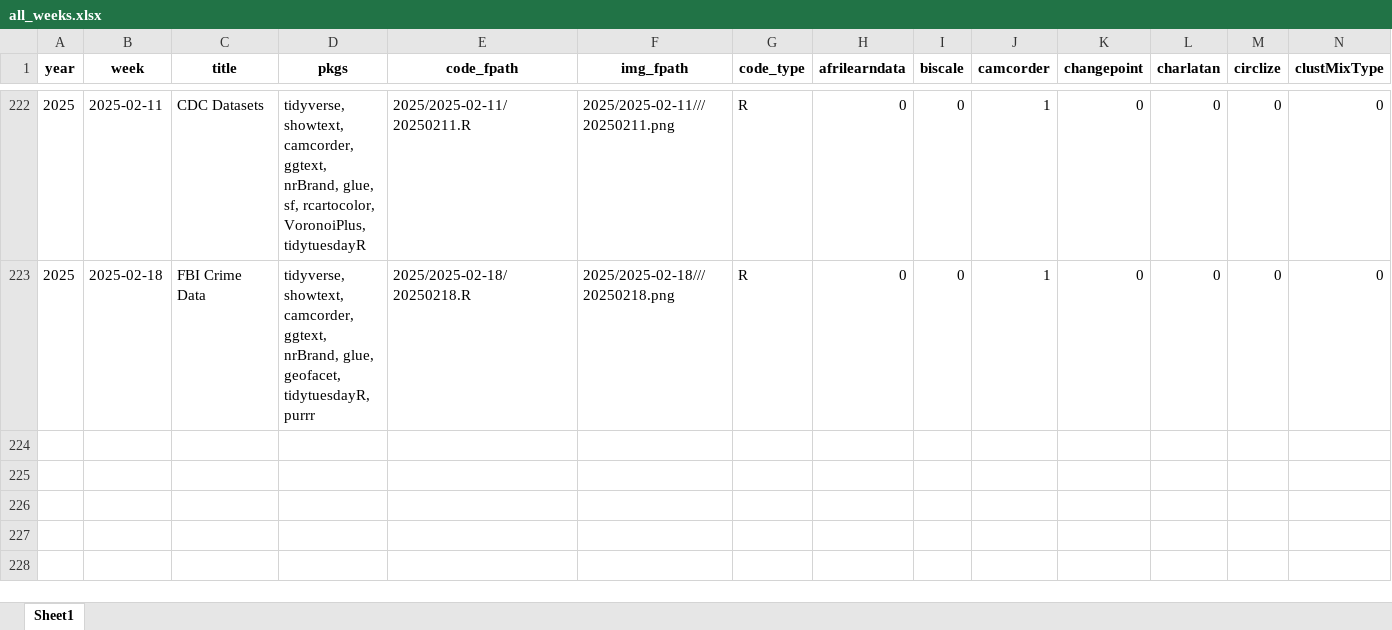
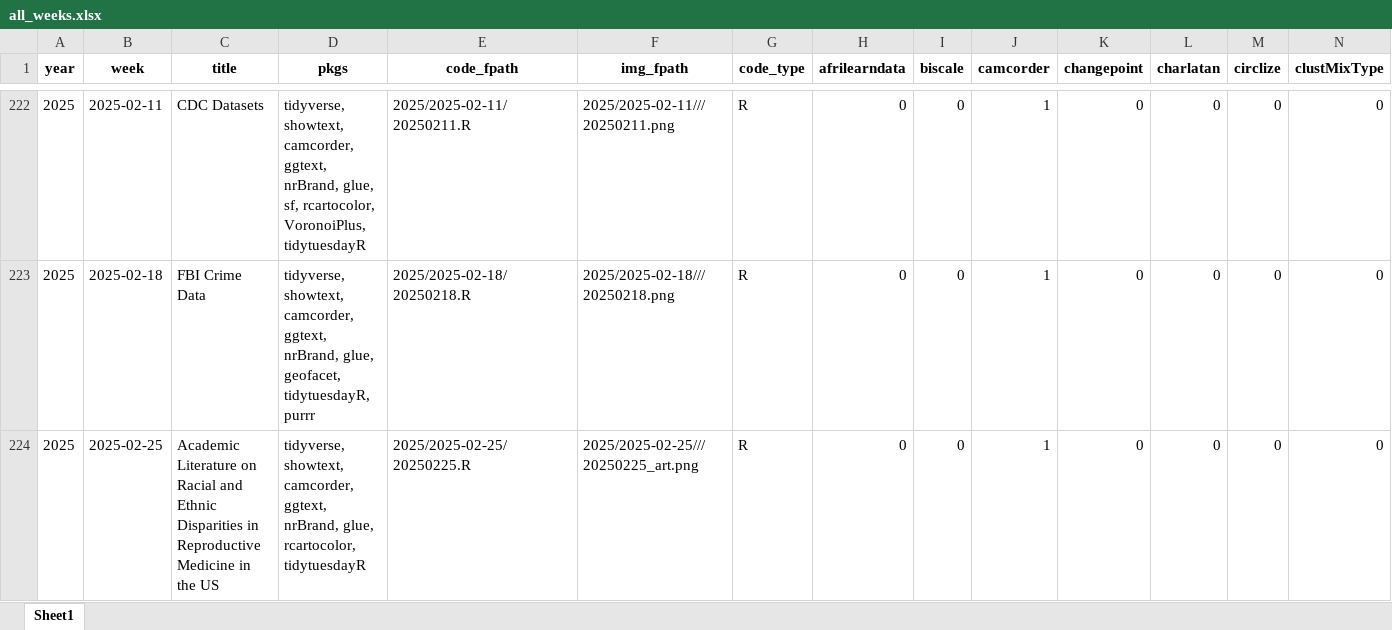
Before and after one commit to nrennie/tidytuesday, an Excel workbook: data/all_weeks.xlsx, sheet Sheet1, drawn as a sheet; only a part is shown, gaps mark what is left out; values as stored, in another font and other column widths than the file's, no borders; rows hold the shown columns only; the diff names each change by its address in the sheet, - before the commit and + after, or states it on an @@ line.

```diff
--- a/data/all_weeks.xlsx (sheet Sheet1)
+++ b/data/all_weeks.xlsx (sheet Sheet1)
+row 224: 2025 | 2025-02-25 | Academic Literature on Racial and Ethnic Disparities in Reproductive Medicine in the US | tidyverse, showtext, camcorder, ggtext, nrBrand, glue, rcartocolor, tidytuesdayR | 2025/2025-02-25/20250225.R | 2025/2025-02-25///20250225_art.png | R | 0 | 0 | 1 | 0 | 0 | 0 | 0
```
Also changed, not shown: 1 other file.
